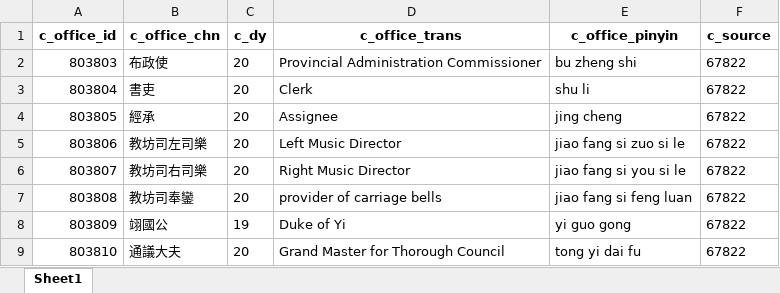
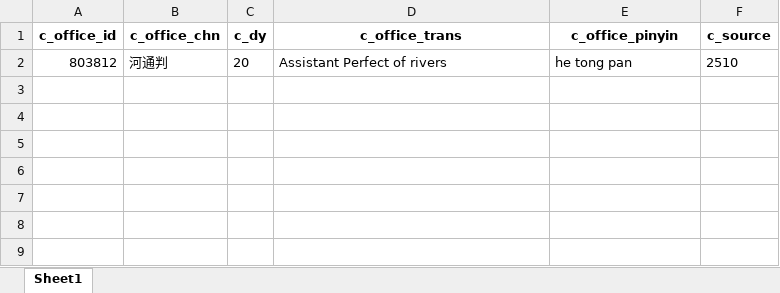
Before and after one commit to cbdb-project/create-new-office-titles-for-cbdb, an Excel workbook: output.xlsx, sheet Sheet1, drawn as a sheet; values as stored, in another font and other column widths than the file's, no borders; removed rows and columns are numbered as before the commit, all else as after; the diff names each change by its address in the sheet, - before the commit and + after, or states it on an @@ line.

```diff
--- a/output.xlsx (sheet Sheet1)
+++ b/output.xlsx (sheet Sheet1)
-row 2: 803803 | 布政使 | 20 | Provincial Administration Commissioner | bu zheng shi | 67822
-row 3: 803804 | 書吏 | 20 | Clerk | shu li | 67822
-row 4: 803805 | 經承 | 20 | Assignee | jing cheng | 67822
-row 5: 803806 | 教坊司左司樂 | 20 | Left Music Director | jiao fang si zuo si le | 67822
-row 6: 803807 | 教坊司右司樂 | 20 | Right Music Director | jiao fang si you si le | 67822
-row 7: 803808 | 教坊司奉鑾 | 20 | provider of carriage bells | jiao fang si feng luan | 67822
-row 8: 803809 | 翊國公 | 19 | Duke of Yi | yi guo gong | 67822
-row 9: 803810 | 通議大夫 | 20 | Grand Master for Thorough Council | tong yi dai fu | 67822
+row 2: 803812 | 河通判 | 20 | Assistant Perfect of rivers | he tong pan | 2510
```
Also changed, not shown: 3 other files.
